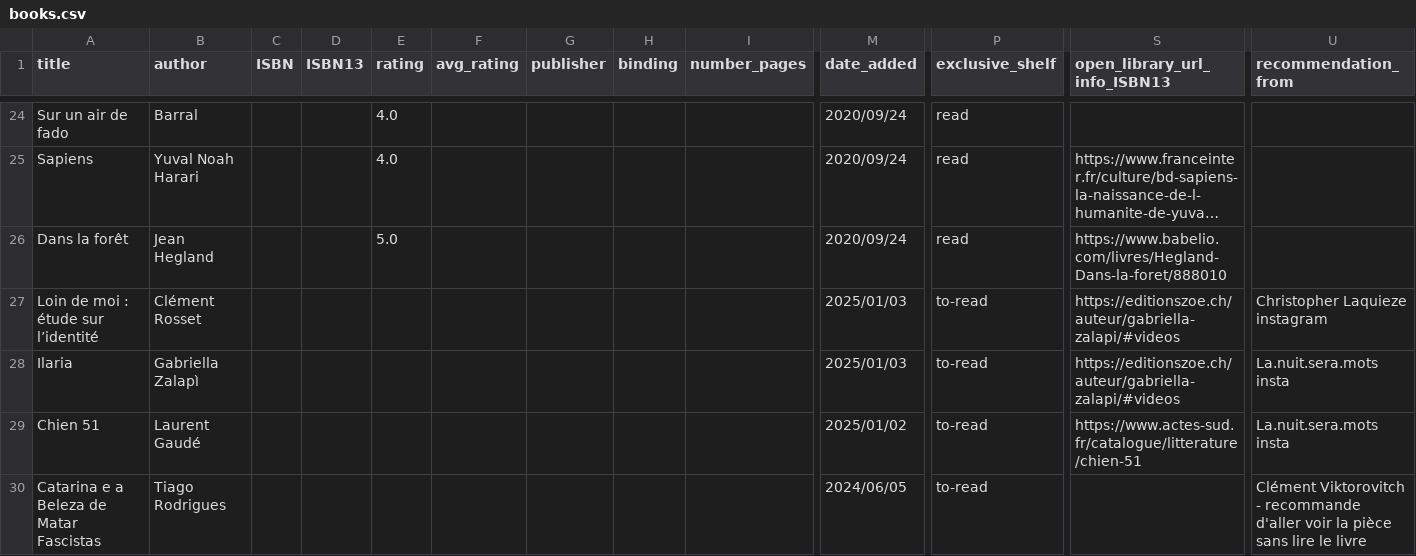
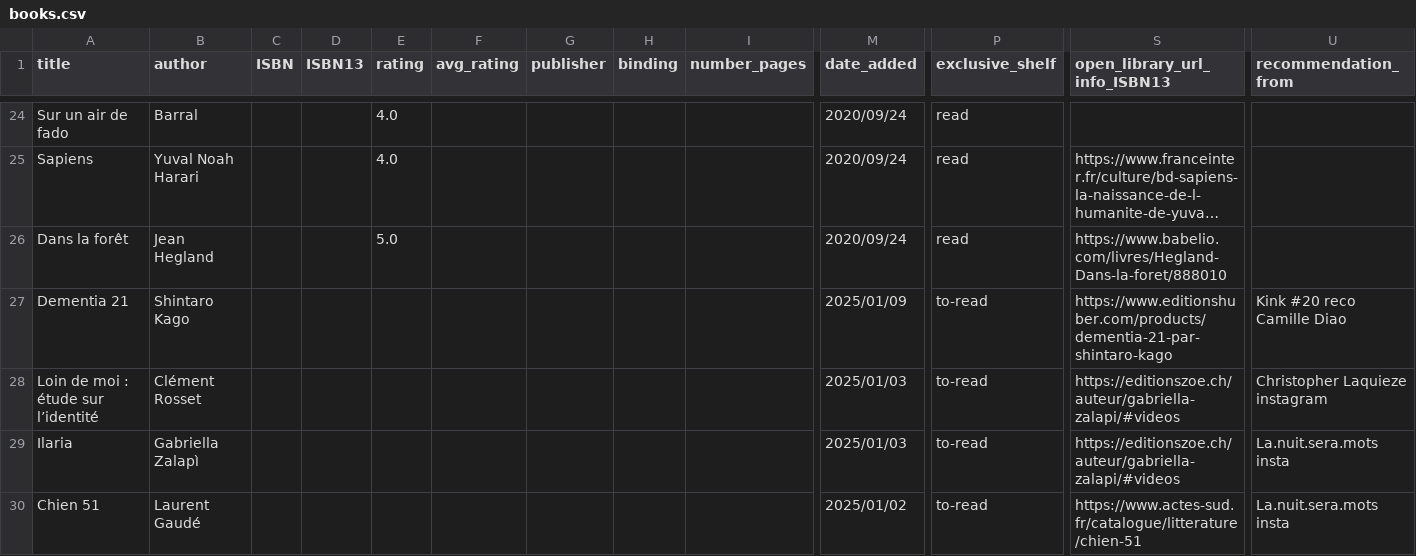
Before and after one commit to vidaruamarcosportugal/vidaruamarcosportugal.github.io, a CSV file: _data/books.csv, drawn as a sheet; only a part is shown, gaps mark what is left out; the shorter side is filled out with more unchanged rows; long unchanged cells end in …; rows hold the shown columns only; the diff names each change by its address in the sheet, - before the commit and + after, or states it on an @@ line.

Commit message:
new to read book

```diff
--- a/_data/books.csv
+++ b/_data/books.csv
+row 27: Dementia 21 | Shintaro Kago |  |  |  |  |  |  |  | 2025/01/09 | to-read | https://www.editionshuber.com/products/dementia-21-par-shintaro-kago | Kink #20 reco Camille Diao
```
